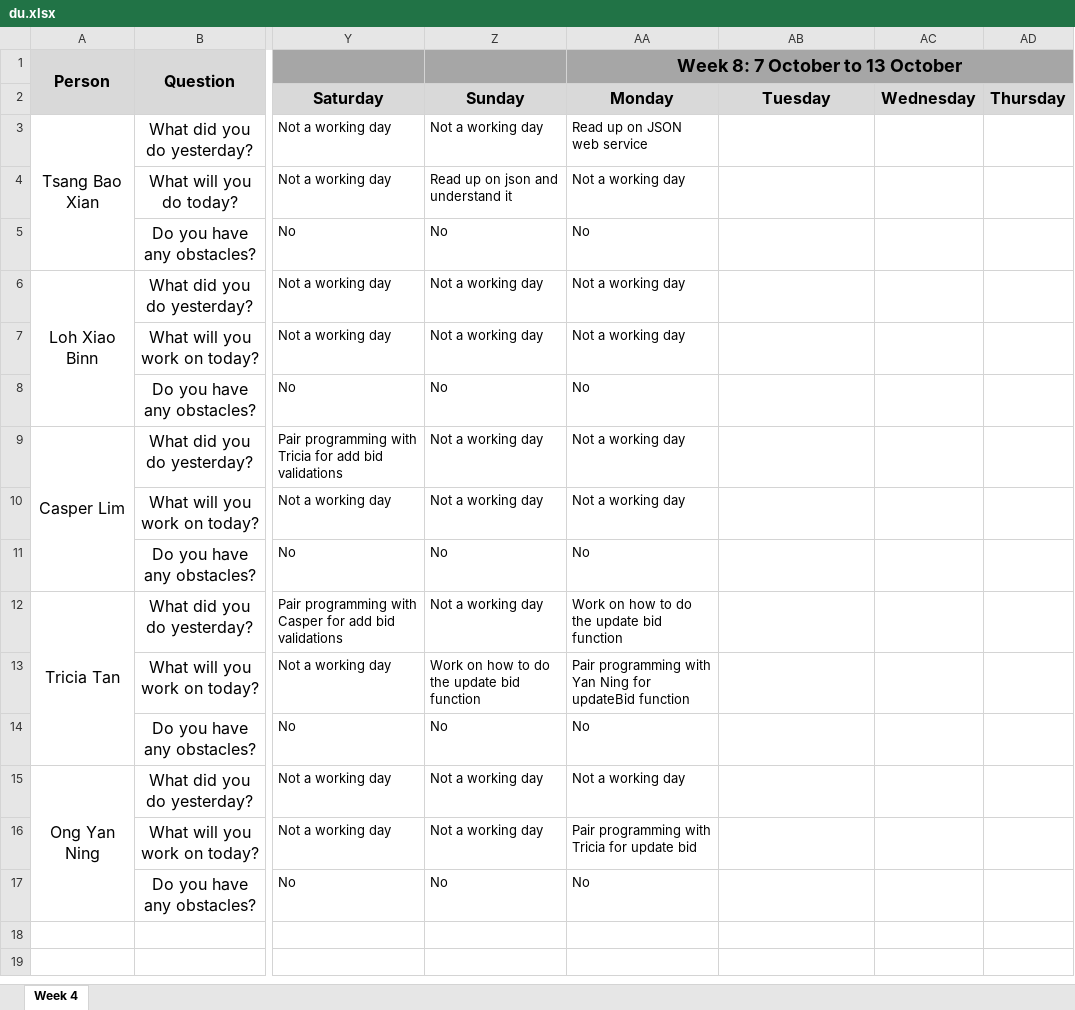
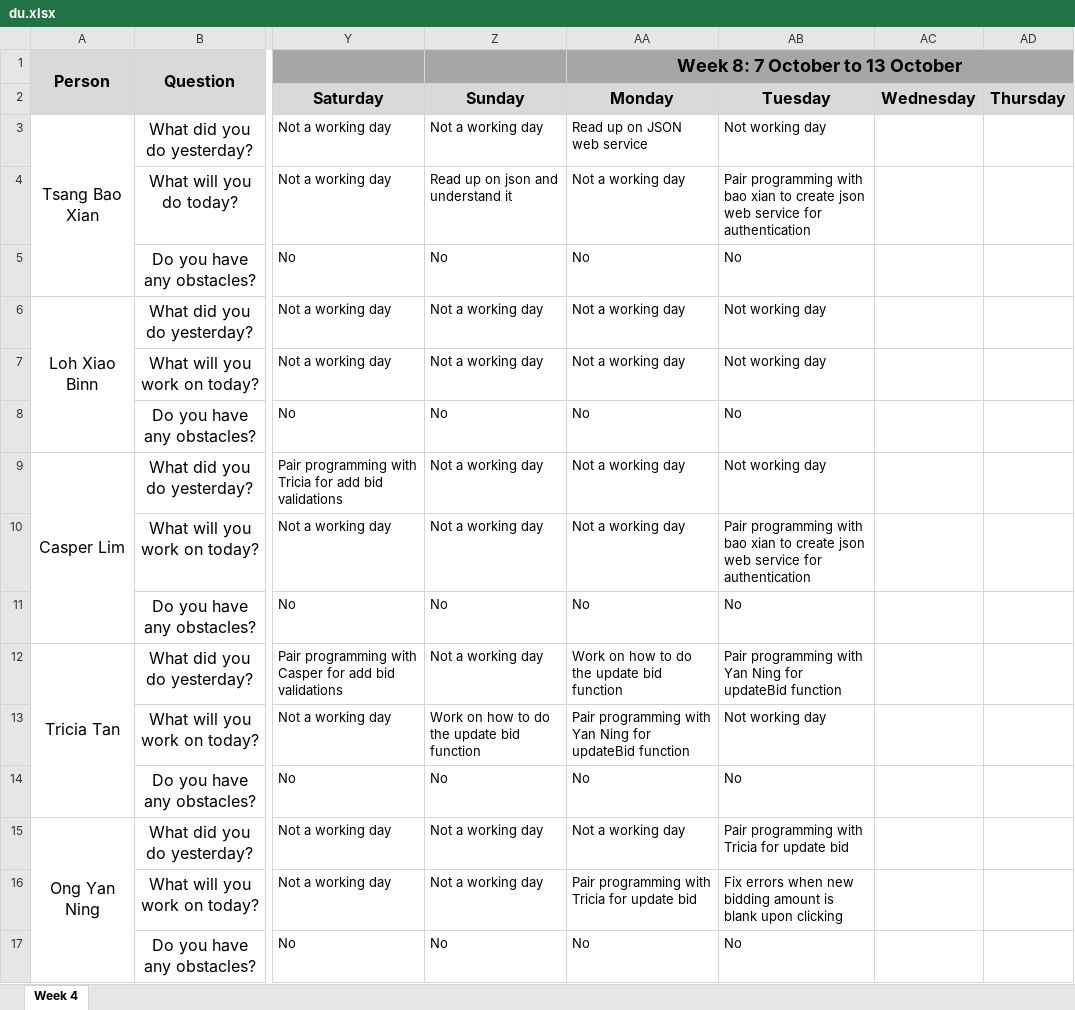
Before and after one commit to xbloh/Online-Course-Bidding-System-, an Excel workbook: metrics/du.xlsx, sheet Week 4, drawn as a sheet; only a part is shown, gaps mark what is left out; values as stored, in another font and other column widths than the file's, no borders; the diff names each change by its address in the sheet, - before the commit and + after, or states it on an @@ line.

Commit message:
Update du.xlsx
Week 8 Daily Updates - 8 Oct

```diff
--- a/metrics/du.xlsx (sheet Week 4)
+++ b/metrics/du.xlsx (sheet Week 4)
-AB3: (empty)
+AB3: Not working day
-AB4: (empty)
+AB4: Pair programming with bao xian to create json web service for authentication
-AB5: (empty)
+AB5: No
-AB6:AB7: (empty)
+AB6:AB7: Not working day
-AB8: (empty)
+AB8: No
-AB9: (empty)
+AB9: Not working day
-AB10: (empty)
+AB10: Pair programming with bao xian to create json web service for authentication
-AB11: (empty)
+AB11: No
-AB12: (empty)
+AB12: Pair programming with Yan Ning for updateBid function
-AB13: (empty)
+AB13: Not working day
-AB14: (empty)
+AB14: No
-AB15: (empty)
+AB15: Pair programming with Tricia for update bid
-AB16: (empty)
+AB16: Fix errors when new bidding amount is blank upon clicking
-AB17: (empty)
+AB17: No
```
